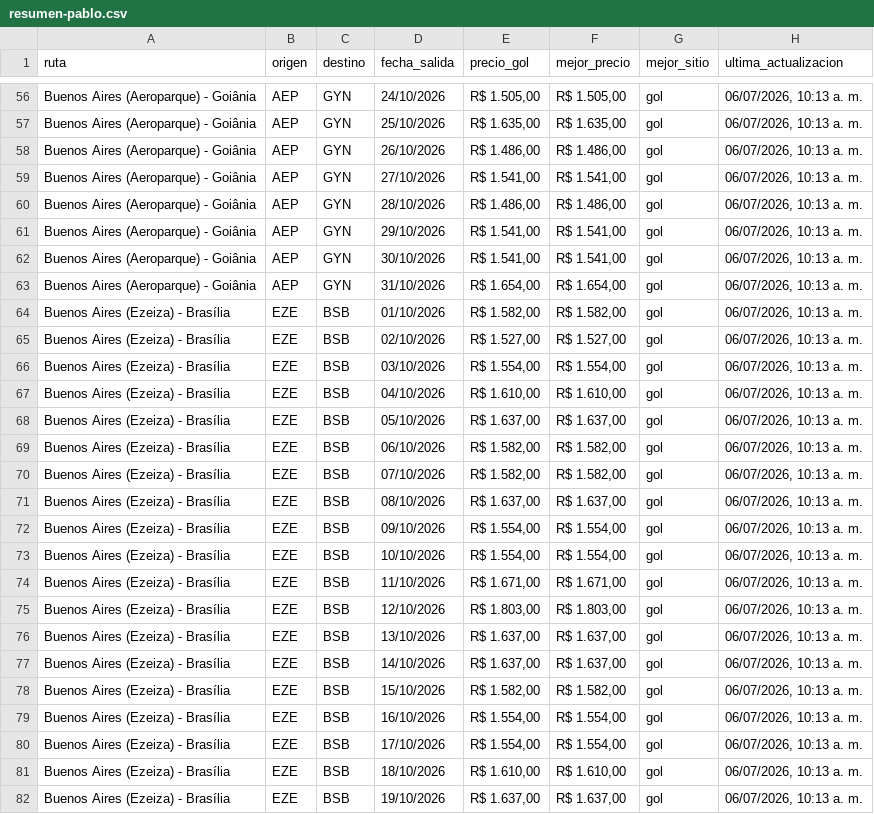
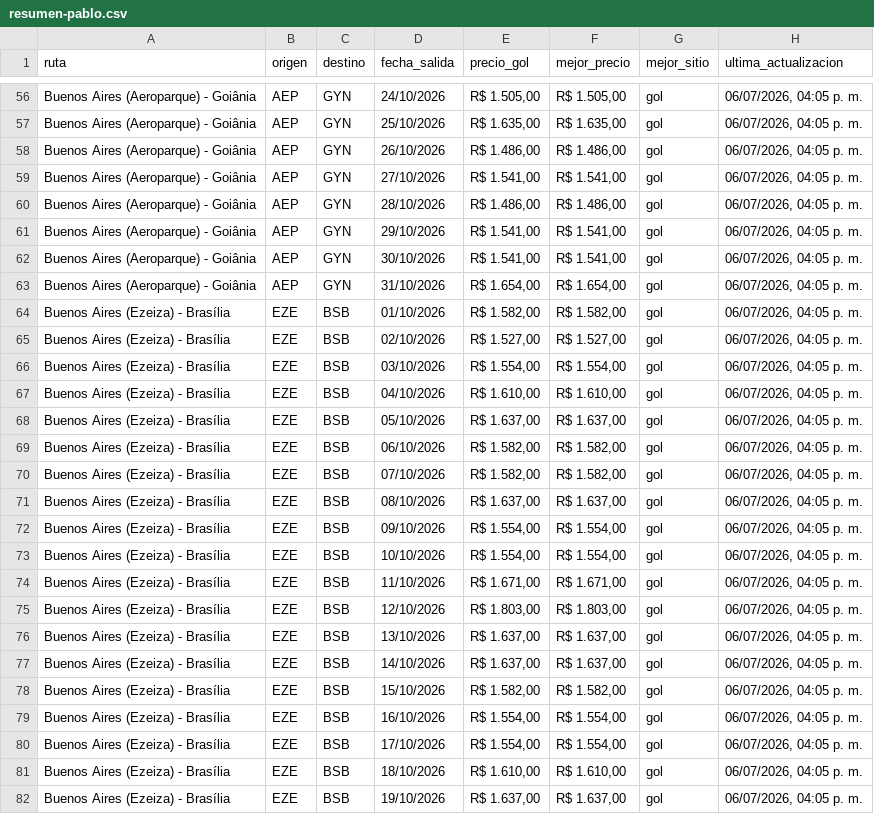
Before and after one commit to PabloNicolasAcevedo/vuelos-tracker, a CSV file: data/resumen-pablo.csv, drawn as a sheet; only a part is shown, gaps mark what is left out; the diff covers the shown part only; the diff names each change by its address in the sheet, - before the commit and + after, or states it on an @@ line.

```diff
--- a/data/resumen-pablo.csv
+++ b/data/resumen-pablo.csv
-H56:H82 (ultima_actualizacion): 06/07/2026, 10:13 a. m.
+H56:H82 (ultima_actualizacion): 06/07/2026, 04:05 p. m.
```
Also changed, not shown: 97 edited cells elsewhere in this file, data/resumen-david.csv, 1 other file.
